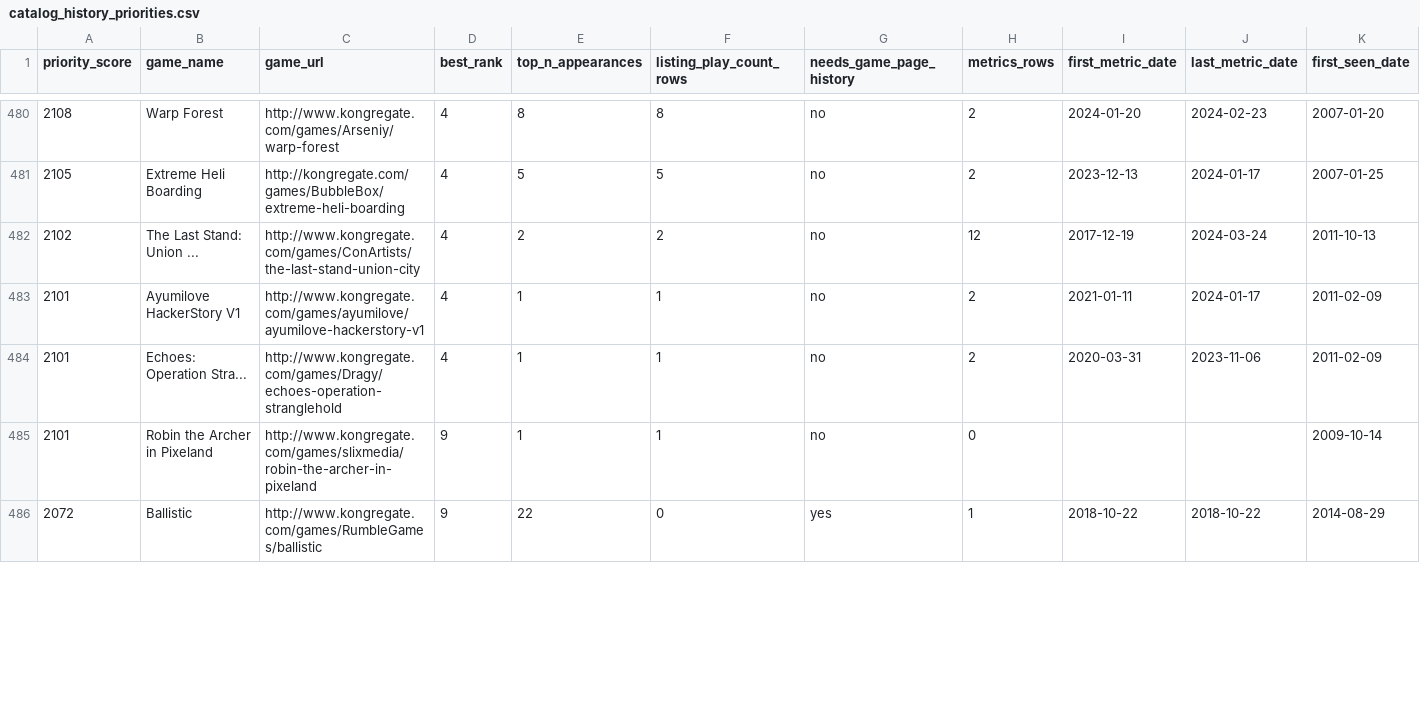
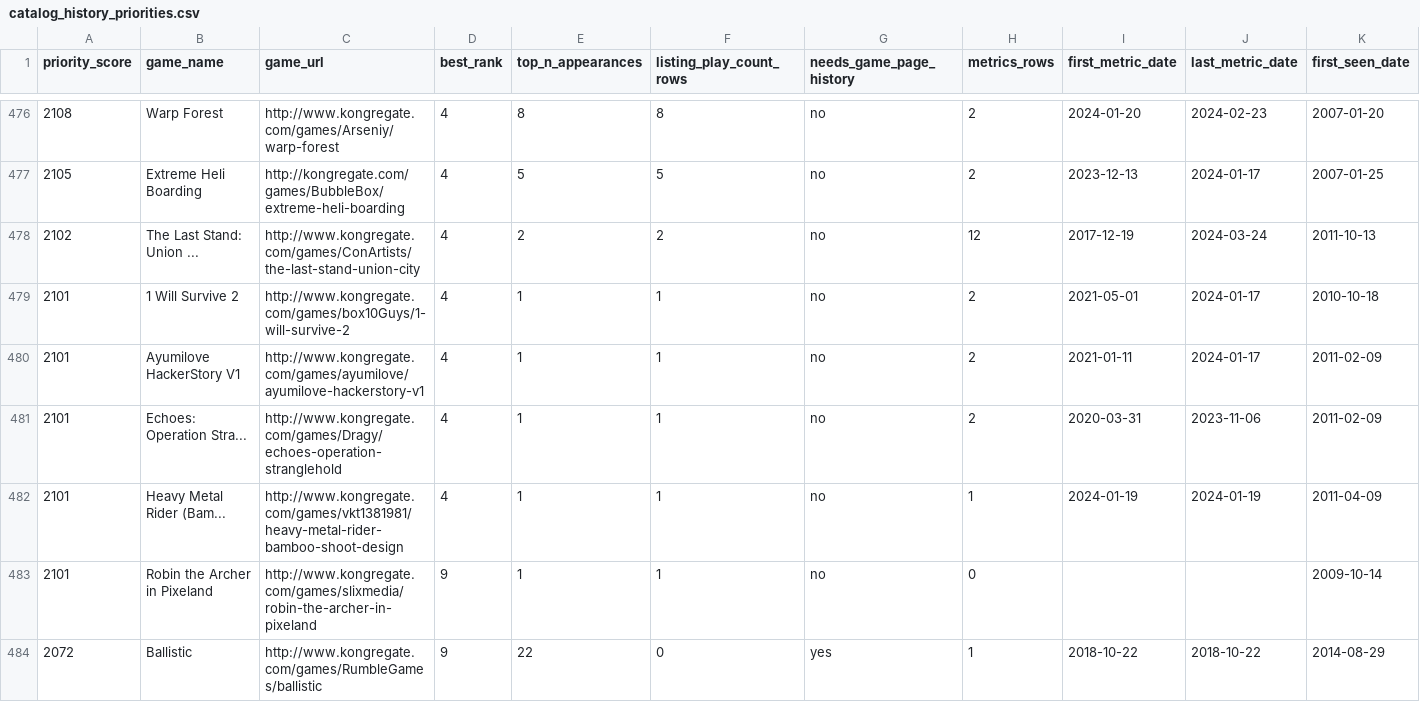
Before and after one commit to DataViking-Tech/kongregate-plays-data, a CSV file: data/processed/catalog_history_priorities.csv, drawn as a sheet; only a part is shown, gaps mark what is left out; rows hold the shown columns only; the diff covers the shown part only; the diff names each change by its address in the sheet, - before the commit and + after, or states it on an @@ line.

```diff
--- a/data/processed/catalog_history_priorities.csv
+++ b/data/processed/catalog_history_priorities.csv
+row 479: 2101 | 1 Will Survive 2 | http://www.kongregate.com/games/box10Guys/1-will-survive-2 | 4 | 1 | 1 | no | 2 | 2021-05-01 | 2024-01-17 | 2010-10-18
+row 482: 2101 | Heavy Metal Rider (Bam... | http://www.kongregate.com/games/vkt1381981/heavy-metal-rider-bamboo-shoot-design | 4 | 1 | 1 | no | 1 | 2024-01-19 | 2024-01-19 | 2011-04-09
```
Also changed, not shown: 2 added rows, 4 removed rows and 13 edited cells elsewhere in this file, data/processed/coverage_by_year.csv, data/processed/data_quality_issues.csv, 16 other files.
